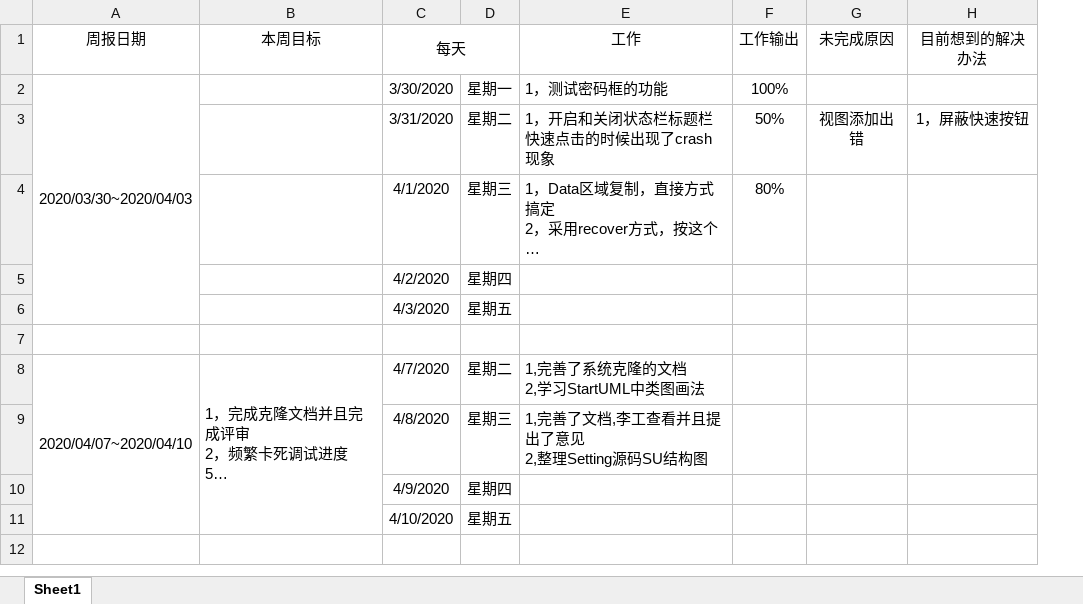
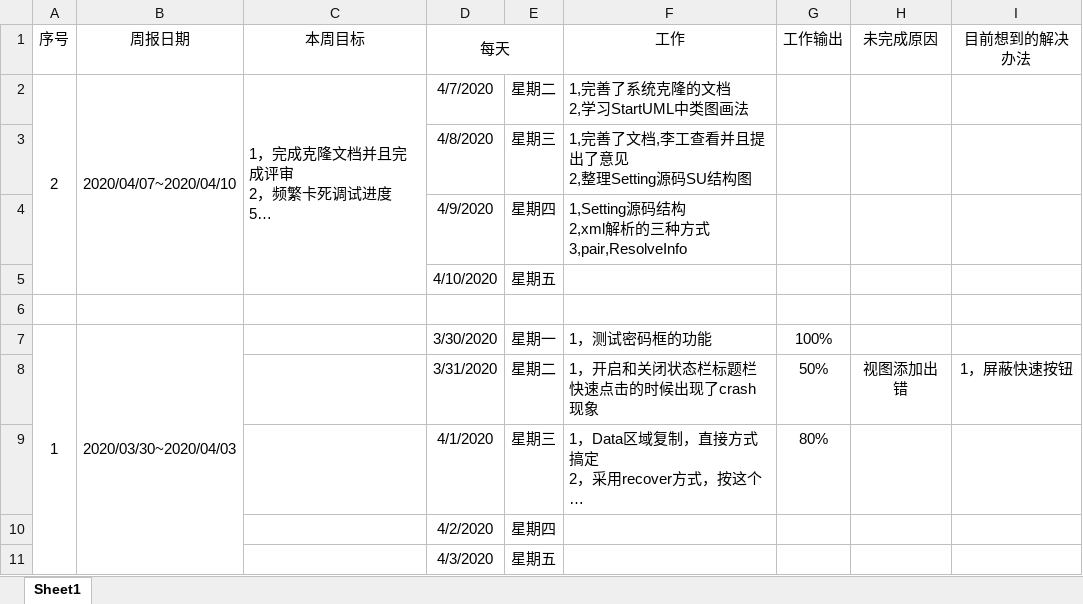
Before and after one commit to zzggxx/Summary, an Excel workbook: 0_2020年周报.xlsx, sheet Sheet1, drawn as a sheet; long unchanged cells end in …; values as stored, in another font and other column widths than the file's, no borders; removed rows and columns are numbered as before the commit, all else as after; ↵ is a line break in a cell; the diff names each change by its address in the sheet, - before the commit and + after, or states it on an @@ line.

```diff
--- a/0_2020年周报.xlsx (sheet Sheet1)
+++ b/0_2020年周报.xlsx (sheet Sheet1)
+column A (序号), row 7: 1
@@ row 8 moved to row 2: 2 @@
@@ row 9 moved to row 3: 4/8/2020 @@
+row 4:  |  |  | 4/9/2020 | 星期四 | 1,Setting源码结构 ↵ 2,xml解析的三种方式 ↵ 3,pair,ResolveInfo
@@ row 11 moved to row 5: 4/10/2020 @@
+row 6: (empty)
-row 7: (empty)
-row 10:  |  | 4/9/2020 | 星期四
```
Also changed, not shown: 0_github项目总结及其常用备用软件介绍及读书进度.xlsx, 2 other files.
